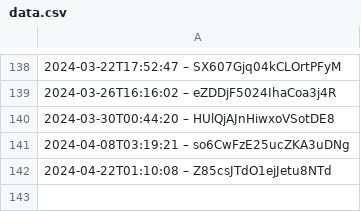
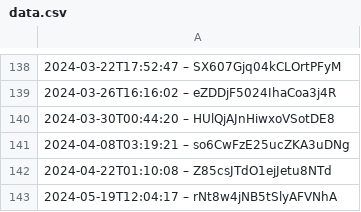
Before and after one commit to darkknight68/hyperliquid-trading-bot, a CSV file: data.csv, drawn as a sheet; only a part is shown, gaps mark what is left out.

```diff
--- a/data.csv
+++ b/data.csv
@@ -142 +142,2 @@
 2024-04-22T01:10:08 – Z85csJTdO1ejJetu8NTd
+2024-05-19T12:04:17 – rNt8w4jNB5tSlyAFVNhA
```
